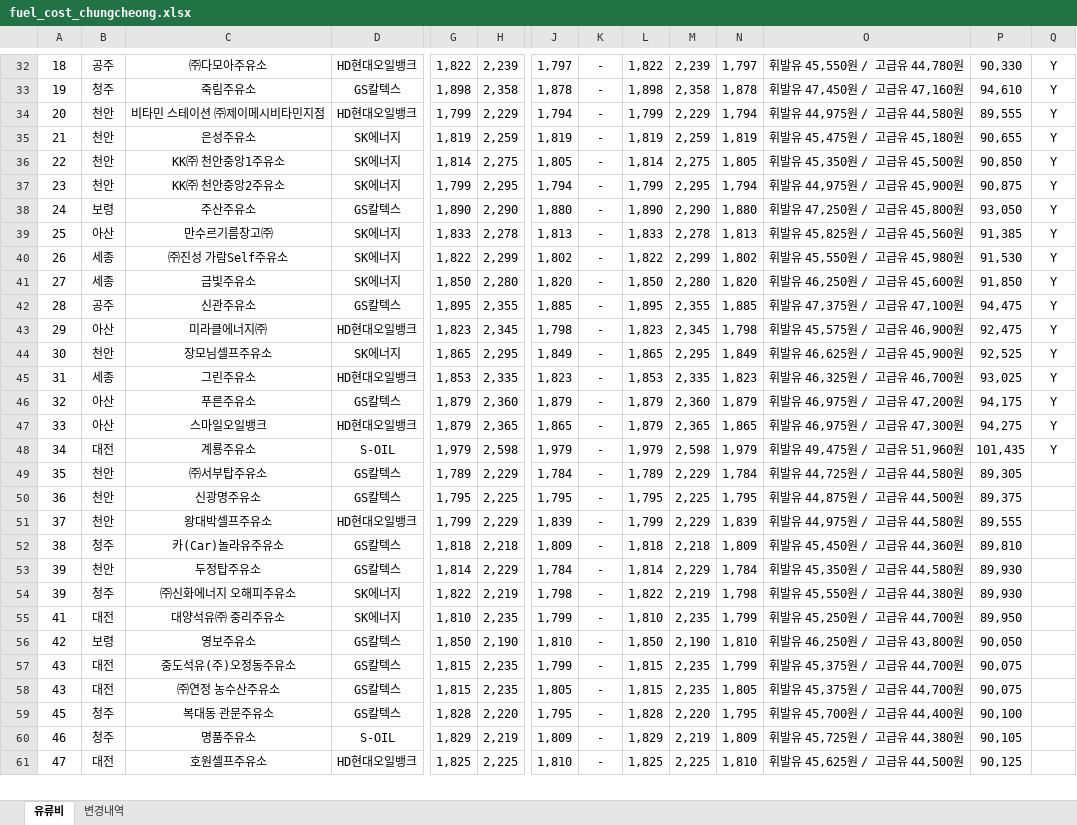
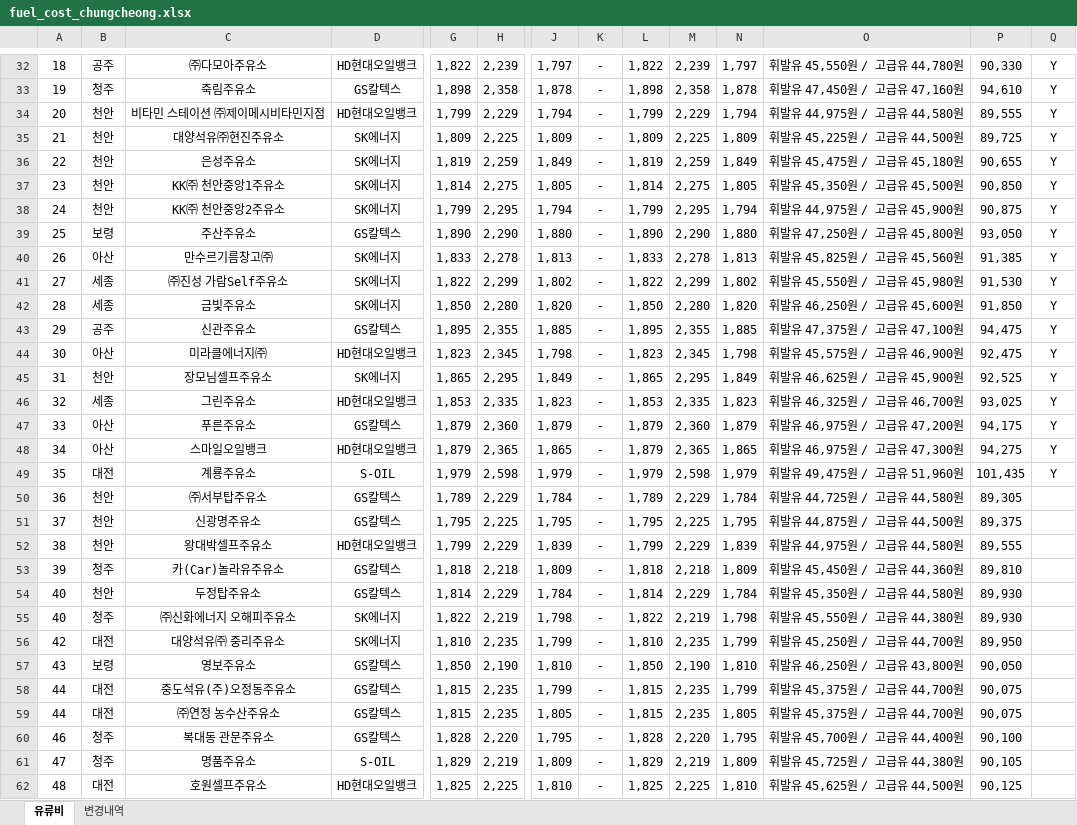
Before and after one commit to krwizxp/fcupdater, an Excel workbook: fuel_cost_chungcheong.xlsx, sheet 유류비, drawn as a sheet; only a part is shown, gaps mark what is left out; values as stored, in another font and other column widths than the file's, no borders; addresses are those after the commit; rows hold the shown columns only; the diff covers the shown part only; the diff names each change by its address in the sheet, - before the commit and + after, or states it on an @@ line.

Commit message:
Fix fuel quantity calculation caches and refresh workbook
Match positive-quantity Excel formulas for negative inputs and preserve fractional quantities in total and octane caches. Simplify summary output while retaining the measured row formatter.

Refresh the workbook from Opinet data dated 2026-09-14: 48 changed stations, 2 additions, 868 total.

Validated with Rust 1.98.1, six-target Clippy, paired release measurements, output and failure boundaries, and independent recalculation of 11,430 formulas across the stock workbook and seven quantity cases.

```diff
--- a/fuel_cost_chungcheong.xlsx (sheet 유류비)
+++ b/fuel_cost_chungcheong.xlsx (sheet 유류비)
+row 35: 21 | 천안 | 대양석유㈜현진주유소 | SK에너지 | 1,809 | 2,225 | 1,809 | - | 1,809 | 2,225 | 1,809 | 휘발유 45,225원 / 고급유 44,500원 | 89,725 | Y
-A36: 21
+A36: 22
-J36: 1,819
+J36: 1,849
-N36: 1,819
+N36: 1,849
-A37: 22
+A37: 23
-A38: 23
+A38: 24
-A39: 24
+A39: 25
-A40: 25
+A40: 26
-A41: 26
+A41: 27
-A42: 27
+A42: 28
-A43: 28
+A43: 29
-A44: 29
+A44: 30
-A45: 30
+A45: 31
-A46: 31
+A46: 32
-A47: 32
+A47: 33
-A48: 33
+A48: 34
-A49: 34
+A49: 35
-A50: 35
+A50: 36
-A51: 36
+A51: 37
-A52: 37
+A52: 38
-A53: 38
+A53: 39
-A54:A55: 39
+A54:A55: 40
-A56: 41
+A56: 42
-A57: 42
+A57: 43
-A58:A59: 43
+A58:A59: 44
-A60: 45
+A60: 46
-A61: 46
+A61: 47
-A62: 47
+A62: 48
```
Also changed, not shown: 35 added rows, 34 removed rows and 144 edited cells elsewhere in this sheet, sheet 변경내역, formulas that keep their value, 4 other files.
